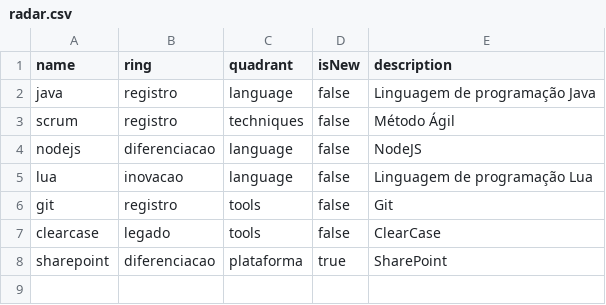
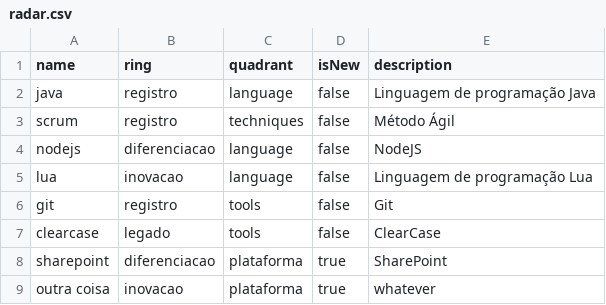
Before and after one commit to hanjos/misc, a CSV file: radar.csv, drawn as a sheet.

Commit message:
Update radar.csv

```diff
--- a/radar.csv
+++ b/radar.csv
@@ -8 +8,2 @@ clearcase,legado,tools,false,ClearCase
 sharepoint,diferenciacao,plataforma,true,SharePoint
+outra coisa,inovacao,plataforma,true,whatever
```
